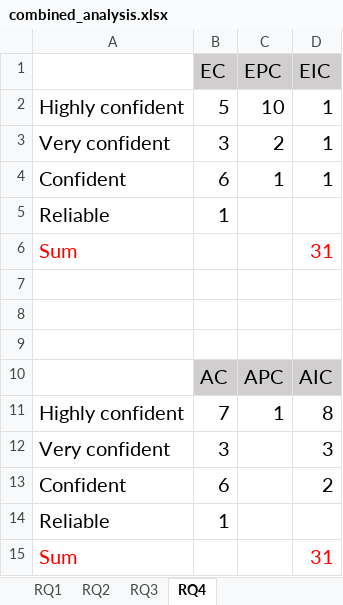
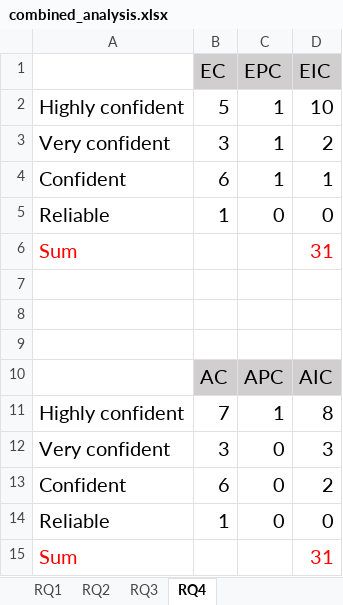
Before and after one commit to sajedjalil/ChatGPT-Software-Testing-Study, an Excel workbook: dataset/combined_analysis.xlsx, sheet RQ4, drawn as a sheet; values as stored, in another font and other column widths than the file's, no borders; charts and pictures not drawn; the diff names each change by its address in the sheet, - before the commit and + after, or states it on an @@ line.

Commit message:
Added dataset with 40 questions.xlsx

```diff
--- a/dataset/combined_analysis.xlsx (sheet RQ4)
+++ b/dataset/combined_analysis.xlsx (sheet RQ4)
-C2 (EPC): 10
+C2 (EPC): 1
-D2 (EIC): 1
+D2 (EIC): 10
-C3 (EPC): 2
+C3 (EPC): 1
-D3 (EIC): 1
+D3 (EIC): 2
-C5 (EPC): (empty)
+C5 (EPC): 0
-D5 (EIC): (empty)
+D5 (EIC): 0
-C12:C14 (EPC): (empty)
+C12:C14 (EPC): 0
-D14 (EIC): (empty)
+D14 (EIC): 0
```
Also changed, not shown: charts or pictures, 4 other files.
